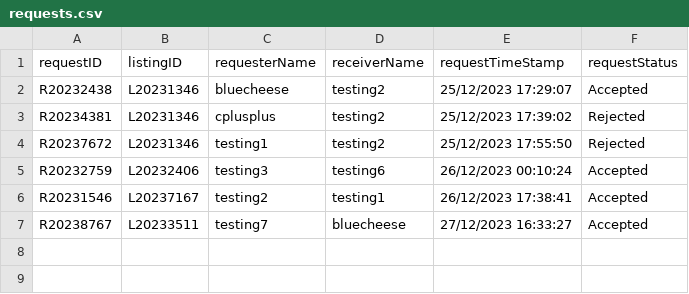
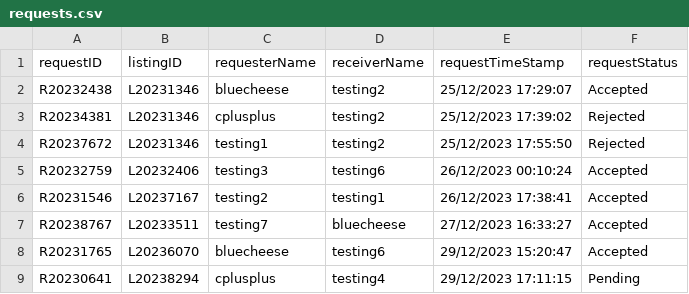
Before and after one commit to bleuucheese/EEET2482-COSC2082-2023C-GROUP14-TIMEBANKAPP, a CSV file: src/databases/requests.csv, drawn as a sheet.

Commit message:
Implement unblock method. Improve automatic update. Print beautiful menu label. Fix add requests logic

```diff
--- a/src/databases/requests.csv
+++ b/src/databases/requests.csv
@@ -7 +7,3 @@ R20231546,L20237167,testing2,testing1,26/12/2023 17:38:41,Accepted
 R20238767,L20233511,testing7,bluecheese,27/12/2023 16:33:27,Accepted
+R20231765,L20236070,bluecheese,testing6,29/12/2023 15:20:47,Accepted
+R20230641,L20238294,cplusplus,testing4,29/12/2023 17:11:15,Pending
```
Also changed, not shown: src/databases/listings.csv, src/databases/skills.csv, 13 other files.
